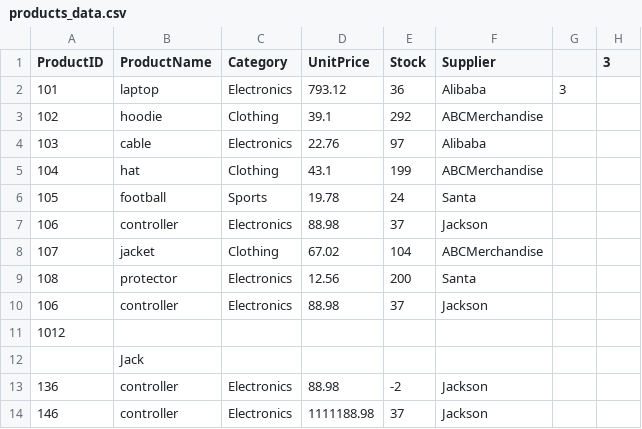
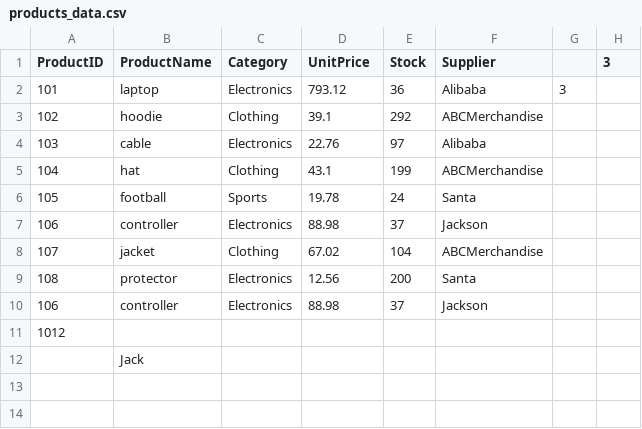
Before and after one commit to JustinHall15/smart-store-justin, a CSV file: data/raw/products_data.csv, drawn as a sheet; the diff names each change by its address in the sheet, - before the commit and + after, or states it on an @@ line.

```diff
--- a/data/raw/products_data.csv
+++ b/data/raw/products_data.csv
-row 13: 136 | controller | Electronics | 88.98 | -2 | Jackson
-row 14: 146 | controller | Electronics | 1111188.98 | 37 | Jackson
```
Also changed, not shown: data/prepared/products_data_prepared.csv, data/prepared/sales_data_prepared.csv, 7 other files.
